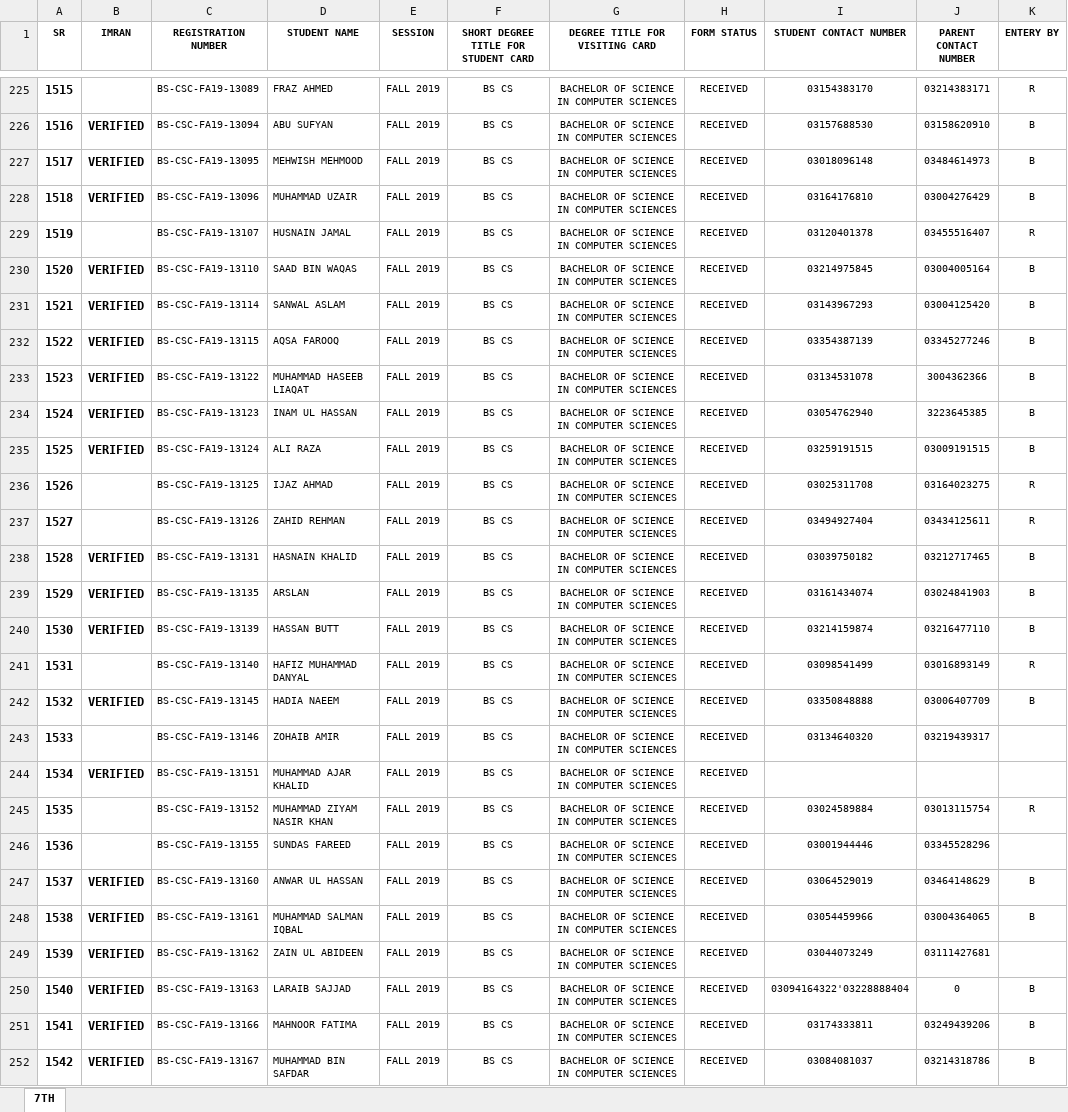
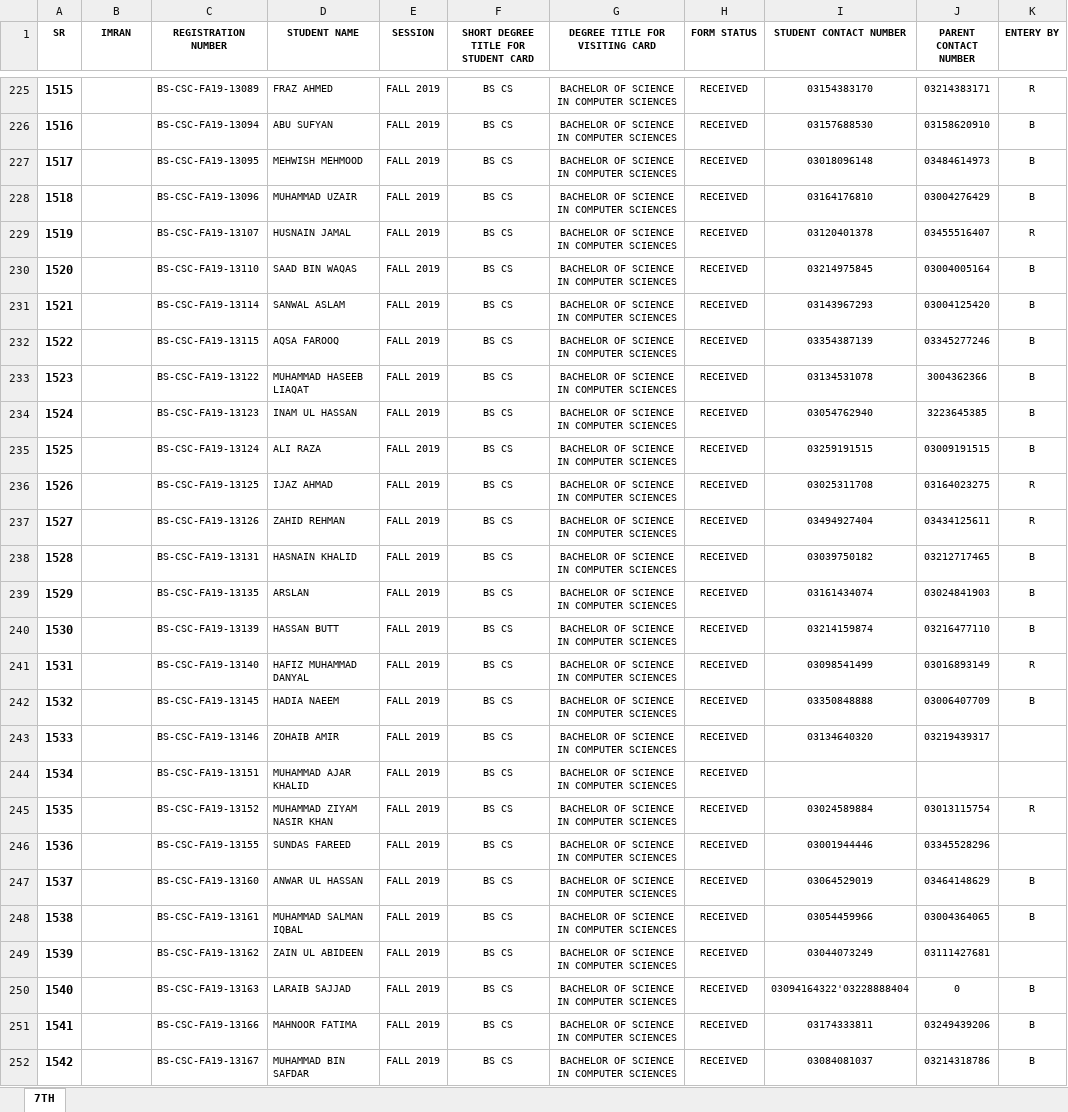
Before and after one commit to lguresult/bashir102, an Excel workbook: FORWARDED FOR PRINTING PURPOSE.xlsx, sheet 7TH, drawn as a sheet; only a part is shown, gaps mark what is left out; values as stored, in another font and other column widths than the file's, no borders; the diff covers the shown part only; the diff names each change by its address in the sheet, - before the commit and + after, or states it on an @@ line.

```diff
--- a/FORWARDED FOR PRINTING PURPOSE.xlsx (sheet 7TH)
+++ b/FORWARDED FOR PRINTING PURPOSE.xlsx (sheet 7TH)
-B226:B228 (IMRAN): VERIFIED
+B226:B228 (IMRAN): (empty)
-B230:B235 (IMRAN): VERIFIED
+B230:B235 (IMRAN): (empty)
-B238:B240 (IMRAN): VERIFIED
+B238:B240 (IMRAN): (empty)
-B242 (IMRAN): VERIFIED
+B242 (IMRAN): (empty)
-B244 (IMRAN): VERIFIED
+B244 (IMRAN): (empty)
-B247:B252 (IMRAN): VERIFIED
+B247:B252 (IMRAN): (empty)
```
Also changed, not shown: 155 edited cells elsewhere in this sheet.
